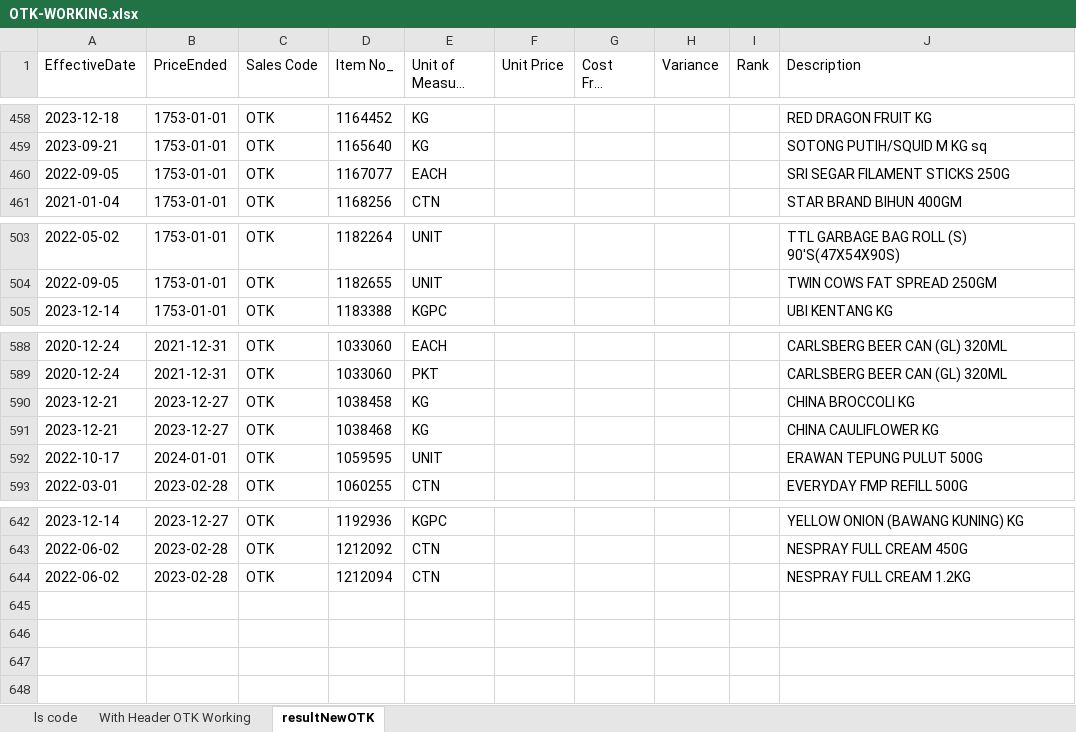
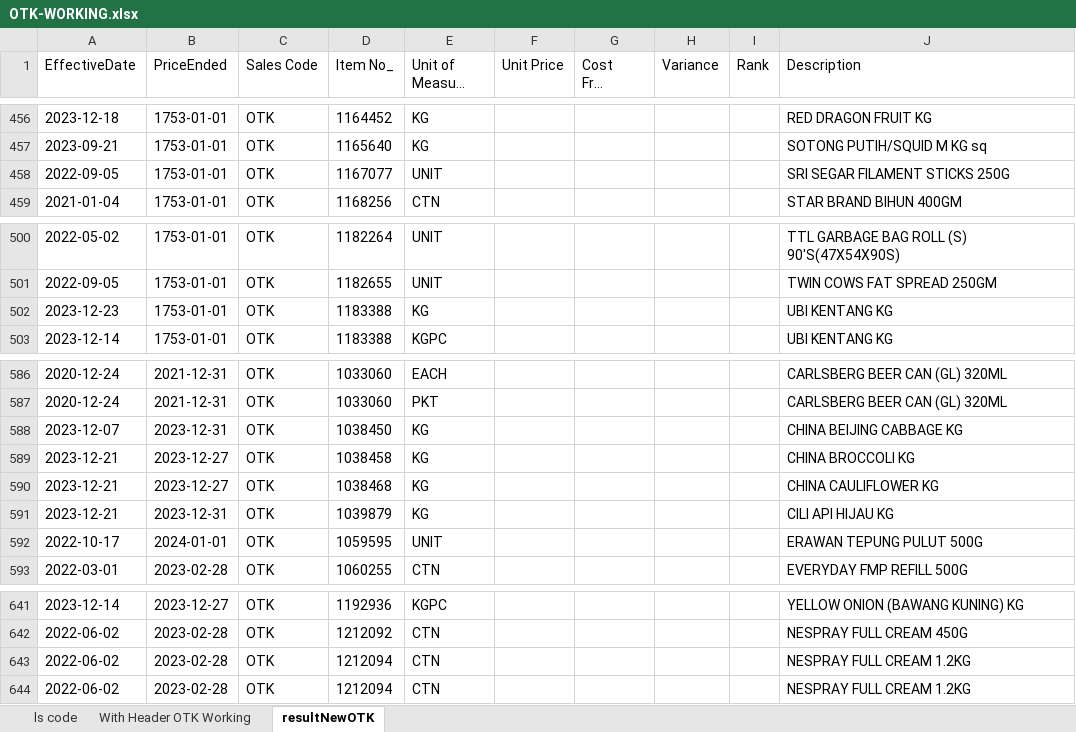
Before and after one commit to AbrarHayatNadim/PriceMatching, an Excel workbook: PriceMatching/OTK-WORKING.xlsx, sheet resultNewOTK, drawn as a sheet; only a part is shown, gaps mark what is left out; long unchanged cells end in …; values as stored, in another font and other column widths than the file's, no borders; addresses are those after the commit; the diff covers the shown part only; the diff names each change by its address in the sheet, - before the commit and + after, or states it on an @@ line.

```diff
--- a/PriceMatching/OTK-WORKING.xlsx (sheet resultNewOTK)
+++ b/PriceMatching/OTK-WORKING.xlsx (sheet resultNewOTK)
-E458 (Unit of Measure Code): EACH
+E458 (Unit of Measure Code): UNIT
+row 502: 2023-12-23 | 1753-01-01 | OTK | 1183388 | KG |  |  |  |  | UBI KENTANG KG
+row 588: 2023-12-07 | 2023-12-31 | OTK | 1038450 | KG |  |  |  |  | CHINA BEIJING CABBAGE KG
+row 591: 2023-12-21 | 2023-12-31 | OTK | 1039879 | KG |  |  |  |  | CILI API HIJAU KG
+row 643: 2022-06-02 | 2023-02-28 | OTK | 1212094 | CTN |  |  |  |  | NESPRAY FULL CREAM 1.2KG
```
Also changed, not shown: 1 added row, 5 removed rows and 11 edited cells elsewhere in this sheet, sheet With Header OTK Working, 4 other files.
